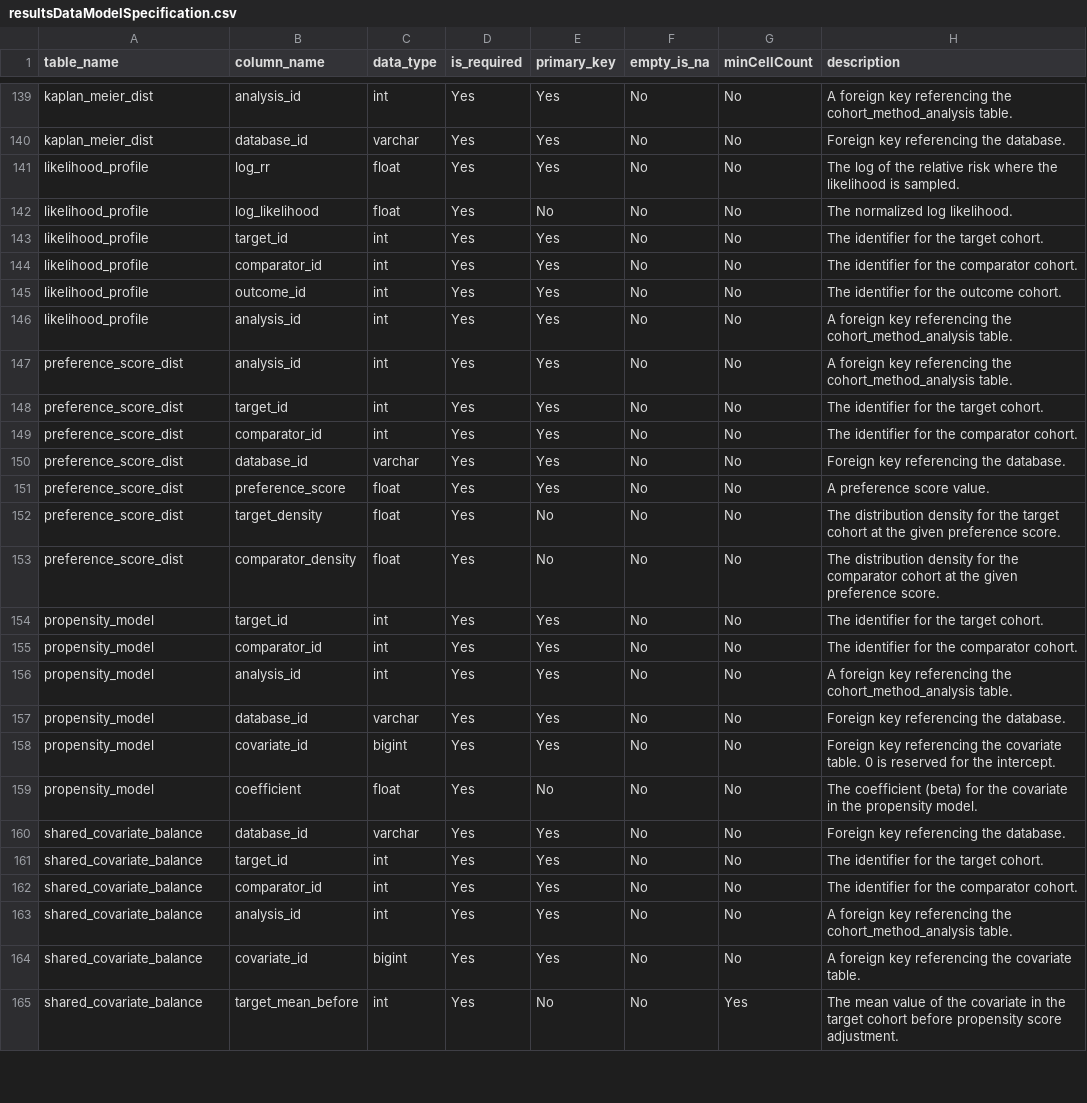
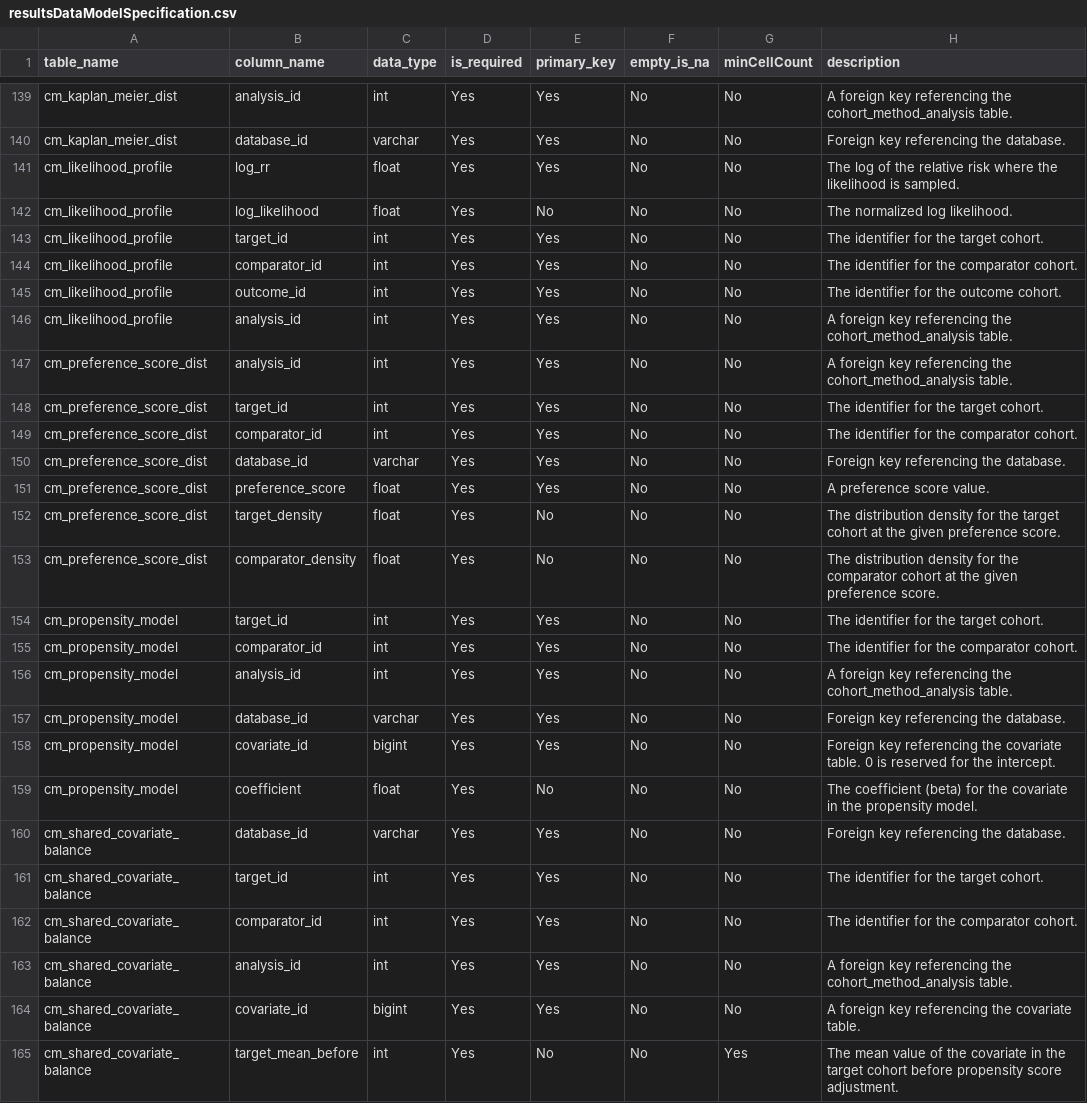
Before and after one commit to OHDSI/CohortMethod, a CSV file: inst/csv/resultsDataModelSpecification.csv, drawn as a sheet; only a part is shown, gaps mark what is left out; the diff covers the shown part only; the diff names each change by its address in the sheet, - before the commit and + after, or states it on an @@ line.

```diff
--- a/inst/csv/resultsDataModelSpecification.csv
+++ b/inst/csv/resultsDataModelSpecification.csv
-A139:A140 (table_name): kaplan_meier_dist
+A139:A140 (table_name): cm_kaplan_meier_dist
-A141:A146 (table_name): likelihood_profile
+A141:A146 (table_name): cm_likelihood_profile
-A147:A153 (table_name): preference_score_dist
+A147:A153 (table_name): cm_preference_score_dist
-A154:A159 (table_name): propensity_model
+A154:A159 (table_name): cm_propensity_model
-A160:A165 (table_name): shared_covariate_balance
+A160:A165 (table_name): cm_shared_covariate_balance
```
Also changed, not shown: 95 edited cells elsewhere in this file, 2 other files.
